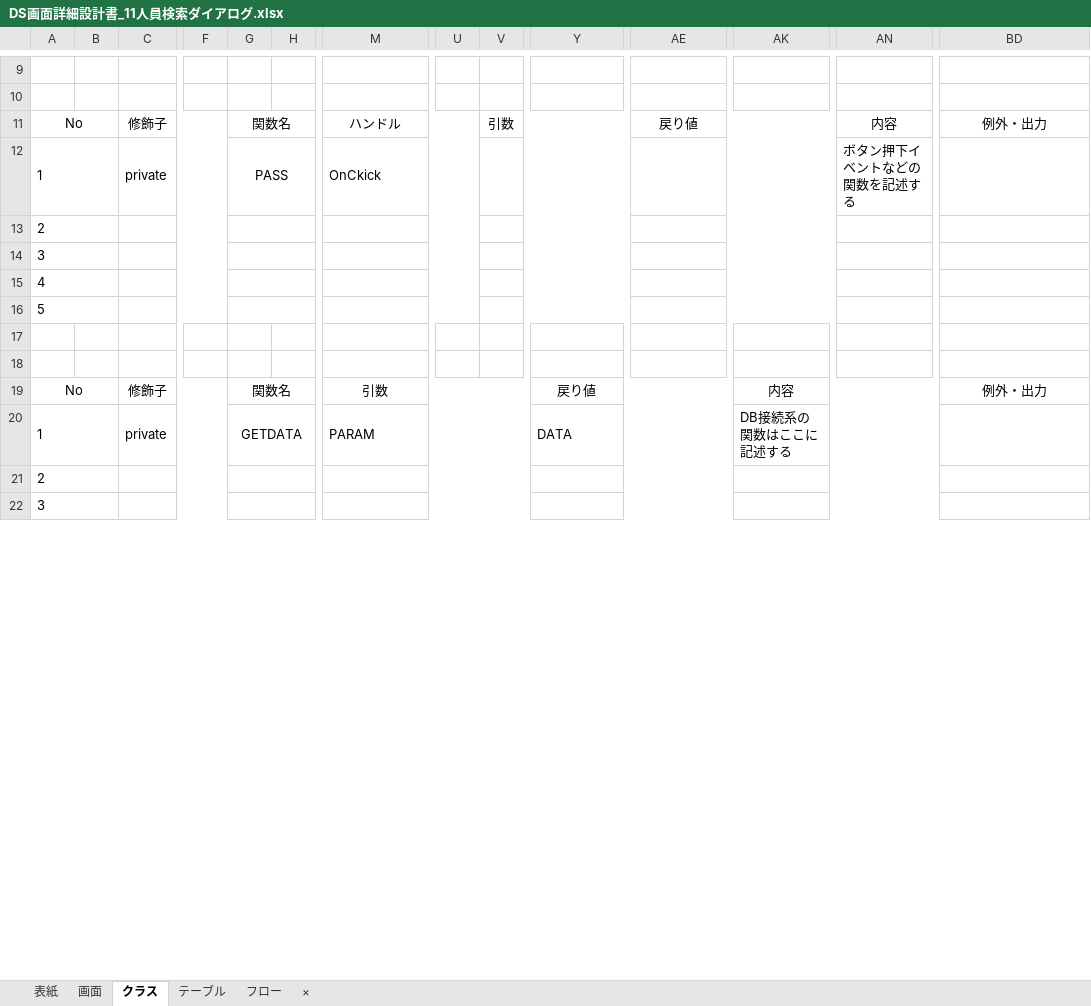
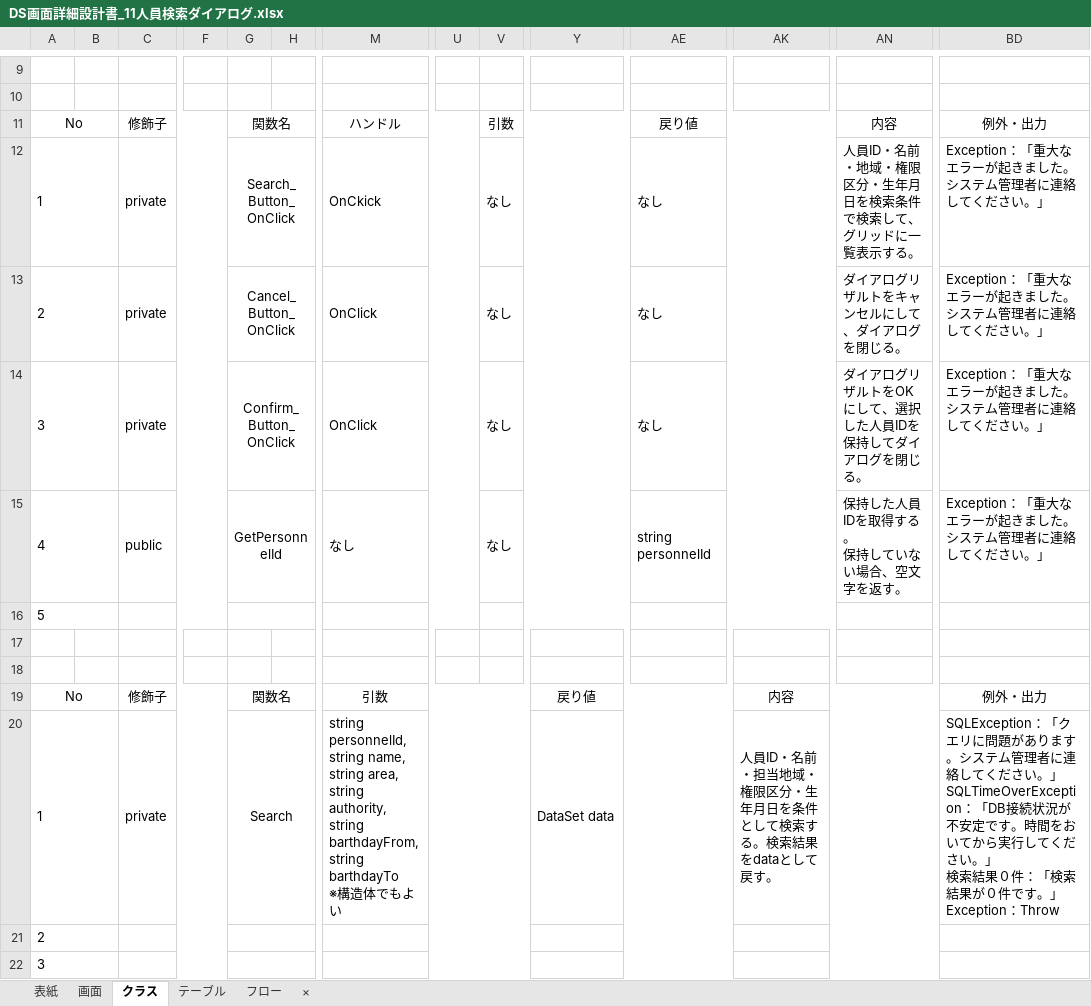
Before and after one commit to HasegawaTakatune/DeliverySystem, an Excel workbook: DS/001_設計書/002_詳細設計書/DS画面詳細設計書_11人員検索ダイアログ.xlsx, sheet クラス, drawn as a sheet; only a part is shown, gaps mark what is left out; values as stored, in another font and other column widths than the file's, no borders; removed rows and columns are numbered as before the commit, all else as after; rows hold the shown columns only; ↵ is a line break in a cell; the diff names each change by its address in the sheet, - before the commit and + after, or states it on an @@ line.

Commit message:
人員検索ダイアログの画面詳細設計書の追加

```diff
--- a/DS/001_設計書/002_詳細設計書/DS画面詳細設計書_11人員検索ダイアログ.xlsx (sheet クラス)
+++ b/DS/001_設計書/002_詳細設計書/DS画面詳細設計書_11人員検索ダイアログ.xlsx (sheet クラス)
-G12: PASS
+G12: Search_Button_OnClick
-V12: (empty)
+V12: なし
-AE12: (empty)
+AE12: なし
-AN12: ボタン押下イベントなどの関数を記述する
+AN12: 人員ID・名前・地域・権限区分・生年月日を検索条件で検索して、グリッドに一覧表示する。
-BD12: (empty)
+BD12: Exception：「重大なエラーが起きました。システム管理者に連絡してください。」
-row 13: 2
-row 14: 3
-row 15: 4
+row 13: 2 |  | private |  | Cancel_Button_OnClick |  | OnClick |  | なし |  | なし |  | ダイアログリザルトをキャンセルにして、ダイアログを閉じる。 | Exception：「重大なエラーが起きました。システム管理者に連絡してください。」
+row 14: 3 |  | private |  | Confirm_Button_OnClick |  | OnClick |  | なし |  | なし |  | ダイアログリザルトをOKにして、選択した人員IDを保持してダイアログを閉じる。 | Exception：「重大なエラーが起きました。システム管理者に連絡してください。」
+row 15: 4 |  | public |  | GetPersonnelId |  | なし |  | なし |  | string personnelId |  | 保持した人員IDを取得する。 ↵ 保持していない場合、空文字を返す。 | Exception：「重大なエラーが起きました。システム管理者に連絡してください。」
-row 20: 1 |  | private |  | GETDATA |  | PARAM |  |  | DATA |  | DB接続系の関数はここに記述する
+row 20: 1 |  | private |  | Search |  | string personnelId, string name, string area, string authority, string barthdayFrom, string barthdayTo ↵ ※構造体でもよい |  |  | DataSet data |  | 人員ID・名前・担当地域・権限区分・生年月日を条件として検索する。検索結果をdataとして戻す。 |  | SQLException：「クエリに問題があります。システム管理者に連絡してください。」 ↵ SQLTimeOverException：「DB接続状況が不安定です。時間をおいてから実行してください。」 ↵ 検索結果０件：「検索結果が０件です。」 ↵ Exception：Throw
```
Also changed, not shown: sheet 画面, sheet テーブル, sheet 表紙, charts or pictures, DS/001_設計書/002_詳細設計書/DS画面詳細設計書_10店舗更新・削除画面.xlsx, 7 other files.
